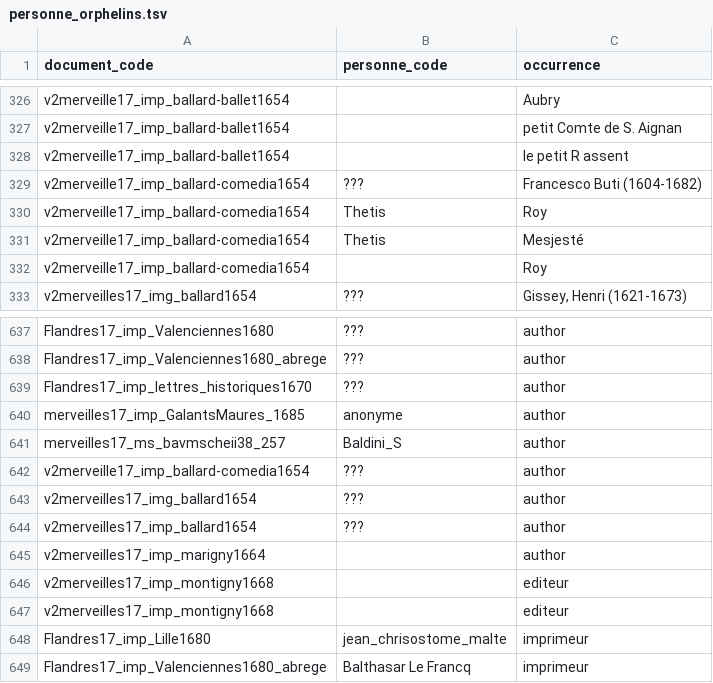
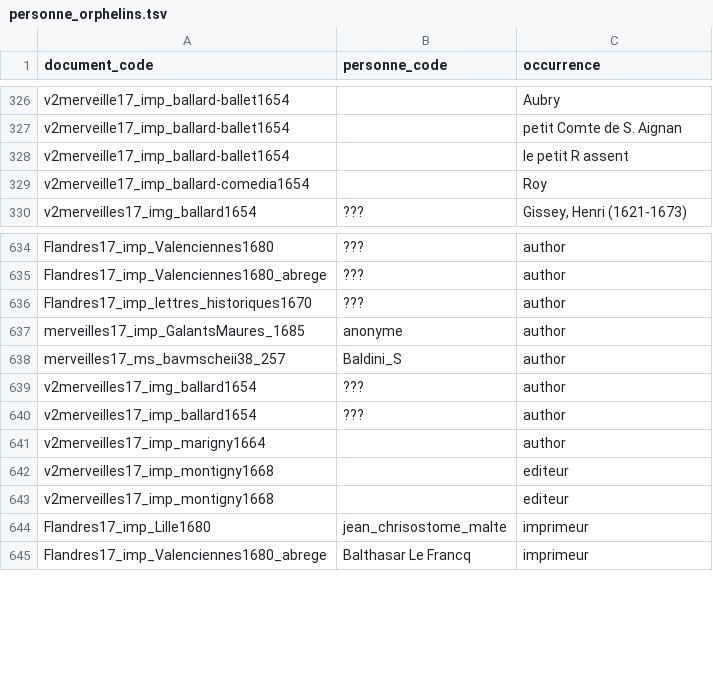
Before and after one commit to fetes17/merveilles17, a TSV file: site/data/personne_orphelins.tsv, drawn as a sheet; only a part is shown, gaps mark what is left out; the diff names each change by its address in the sheet, - before the commit and + after, or states it on an @@ line.

```diff
--- a/site/data/personne_orphelins.tsv
+++ b/site/data/personne_orphelins.tsv
-row 329: v2merveille17_imp_ballard-comedia1654 | ??? | Francesco Buti (1604-1682)
-row 330: v2merveille17_imp_ballard-comedia1654 | Thetis | Roy
-row 331: v2merveille17_imp_ballard-comedia1654 | Thetis | Mesjesté
-row 642: v2merveille17_imp_ballard-comedia1654 | ??? | author
```
Also changed, not shown: site/data/name_document.tsv, site/data/personne_document.tsv, 12 other files.
